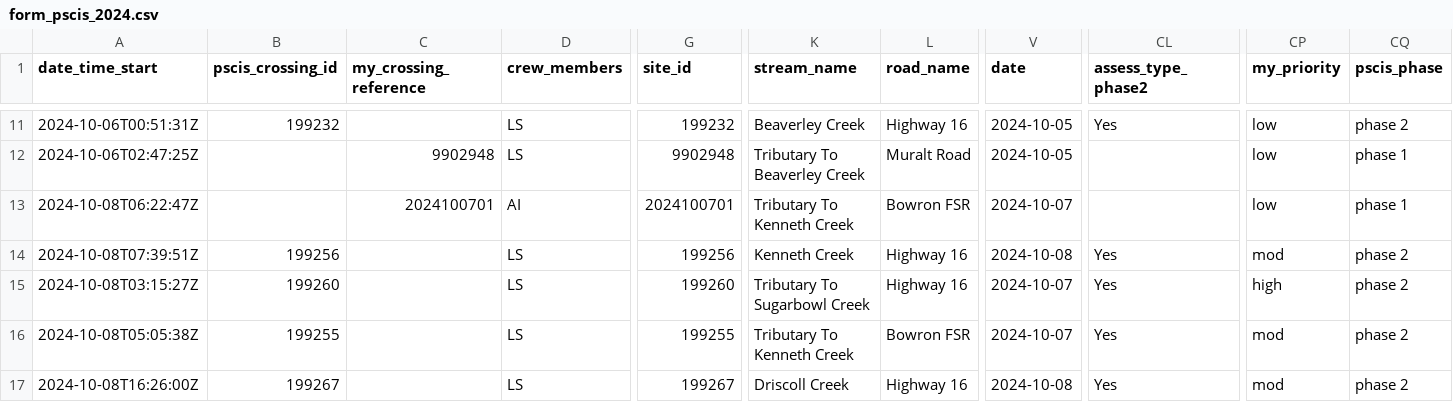
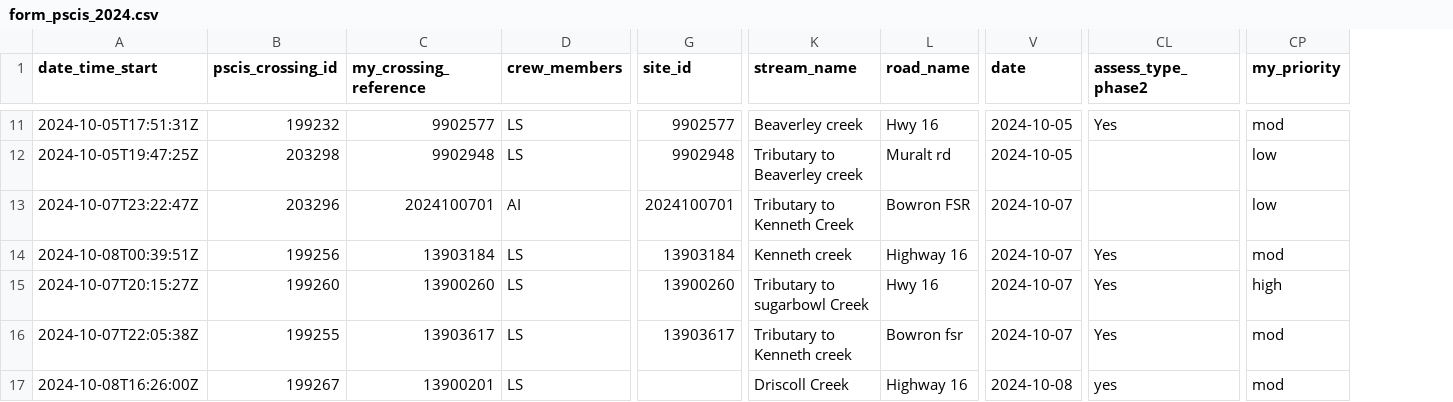
Before and after one commit to lucy-schick/fish_passage_fraser_2023_reporting, a CSV file: data/backup/form_pscis_2024.csv, drawn as a sheet; only a part is shown, gaps mark what is left out; the diff covers the shown part only; the diff names each change by its address in the sheet, - before the commit and + after, or states it on an @@ line.

Commit message:
burn pscis ids to form and also update some priorities

```diff
--- a/data/backup/form_pscis_2024.csv
+++ b/data/backup/form_pscis_2024.csv
-column CQ (pscis_phase), rows 11-17: phase 2 | phase 1 | phase 1 | phase 2 | phase 2 | phase 2 | phase 2
-A11 (date_time_start): 2024-10-06T00:51:31Z
+A11 (date_time_start): 2024-10-05T17:51:31Z
-C11 (my_crossing_reference): (empty)
+C11 (my_crossing_reference): 9902577
-G11 (site_id): 199232
+G11 (site_id): 9902577
-K11 (stream_name): Beaverley Creek
+K11 (stream_name): Beaverley creek
-L11 (road_name): Highway 16
+L11 (road_name): Hwy 16
-CP11 (my_priority): low
+CP11 (my_priority): mod
-A12 (date_time_start): 2024-10-06T02:47:25Z
+A12 (date_time_start): 2024-10-05T19:47:25Z
-B12 (pscis_crossing_id): (empty)
+B12 (pscis_crossing_id): 203298
-K12 (stream_name): Tributary To Beaverley Creek
+K12 (stream_name): Tributary to Beaverley creek
-L12 (road_name): Muralt Road
+L12 (road_name): Muralt rd
-A13 (date_time_start): 2024-10-08T06:22:47Z
+A13 (date_time_start): 2024-10-07T23:22:47Z
-B13 (pscis_crossing_id): (empty)
+B13 (pscis_crossing_id): 203296
-K13 (stream_name): Tributary To Kenneth Creek
+K13 (stream_name): Tributary to Kenneth Creek
-A14 (date_time_start): 2024-10-08T07:39:51Z
+A14 (date_time_start): 2024-10-08T00:39:51Z
-C14 (my_crossing_reference): (empty)
+C14 (my_crossing_reference): 13903184
-G14 (site_id): 199256
+G14 (site_id): 13903184
-K14 (stream_name): Kenneth Creek
+K14 (stream_name): Kenneth creek
-V14 (date): 2024-10-08
+V14 (date): 2024-10-07
-A15 (date_time_start): 2024-10-08T03:15:27Z
+A15 (date_time_start): 2024-10-07T20:15:27Z
-C15 (my_crossing_reference): (empty)
+C15 (my_crossing_reference): 13900260
-G15 (site_id): 199260
+G15 (site_id): 13900260
-K15 (stream_name): Tributary To Sugarbowl Creek
+K15 (stream_name): Tributary to sugarbowl Creek
-L15 (road_name): Highway 16
+L15 (road_name): Hwy 16
-A16 (date_time_start): 2024-10-08T05:05:38Z
+A16 (date_time_start): 2024-10-07T22:05:38Z
-C16 (my_crossing_reference): (empty)
+C16 (my_crossing_reference): 13903617
-G16 (site_id): 199255
+G16 (site_id): 13903617
-K16 (stream_name): Tributary To Kenneth Creek
+K16 (stream_name): Tributary to Kenneth creek
-L16 (road_name): Bowron FSR
+L16 (road_name): Bowron fsr
-C17 (my_crossing_reference): (empty)
+C17 (my_crossing_reference): 13900201
-G17 (site_id): 199267
+G17 (site_id): (empty)
-CL17 (assess_type_phase2): Yes
+CL17 (assess_type_phase2): yes
```
Also changed, not shown: 66 edited cells elsewhere in this file, data/backup/form_pscis_2024_raw.csv, 3 other files.
